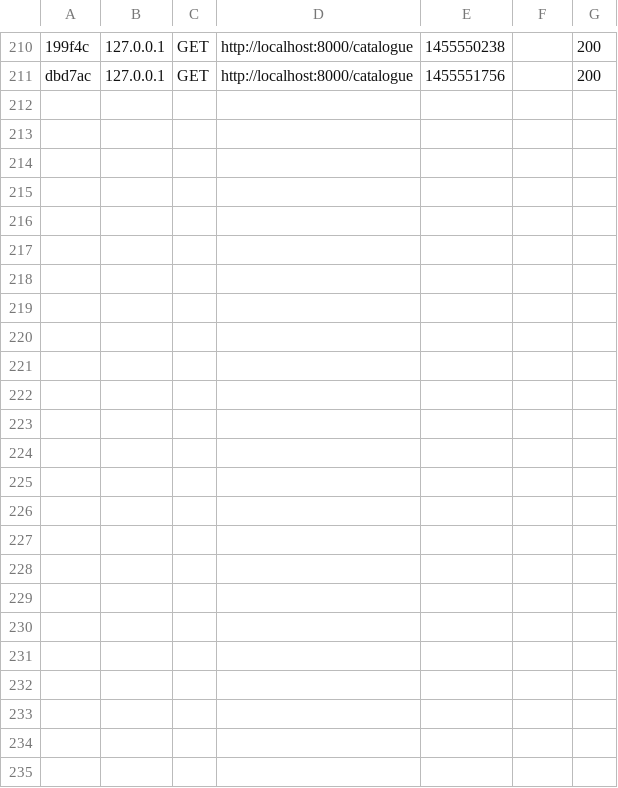
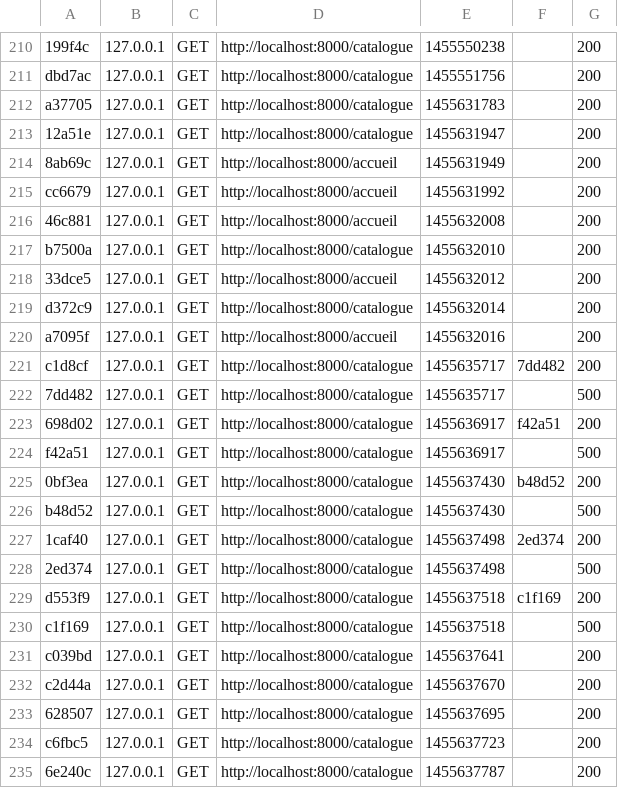
Before and after one commit to Blomster1/MegaShop, a CSV file: m4105_tabitay/app/cache/dev/profiler/index.csv, drawn as a sheet; only a part is shown, gaps mark what is left out; the diff names each change by its address in the sheet, - before the commit and + after, or states it on an @@ line.

```diff
--- a/m4105_tabitay/app/cache/dev/profiler/index.csv
+++ b/m4105_tabitay/app/cache/dev/profiler/index.csv
+row 212: a37705 | 127.0.0.1 | GET | http://localhost:8000/catalogue | 1455631783 |  | 200
+row 213: 12a51e | 127.0.0.1 | GET | http://localhost:8000/catalogue | 1455631947 |  | 200
+row 214: 8ab69c | 127.0.0.1 | GET | http://localhost:8000/accueil | 1455631949 |  | 200
+row 215: cc6679 | 127.0.0.1 | GET | http://localhost:8000/accueil | 1455631992 |  | 200
+row 216: 46c881 | 127.0.0.1 | GET | http://localhost:8000/accueil | 1455632008 |  | 200
+row 217: b7500a | 127.0.0.1 | GET | http://localhost:8000/catalogue | 1455632010 |  | 200
+row 218: 33dce5 | 127.0.0.1 | GET | http://localhost:8000/accueil | 1455632012 |  | 200
+row 219: d372c9 | 127.0.0.1 | GET | http://localhost:8000/catalogue | 1455632014 |  | 200
+row 220: a7095f | 127.0.0.1 | GET | http://localhost:8000/accueil | 1455632016 |  | 200
+row 221: c1d8cf | 127.0.0.1 | GET | http://localhost:8000/catalogue | 1455635717 | 7dd482 | 200
+row 222: 7dd482 | 127.0.0.1 | GET | http://localhost:8000/catalogue | 1455635717 |  | 500
+row 223: 698d02 | 127.0.0.1 | GET | http://localhost:8000/catalogue | 1455636917 | f42a51 | 200
+row 224: f42a51 | 127.0.0.1 | GET | http://localhost:8000/catalogue | 1455636917 |  | 500
+row 225: 0bf3ea | 127.0.0.1 | GET | http://localhost:8000/catalogue | 1455637430 | b48d52 | 200
+row 226: b48d52 | 127.0.0.1 | GET | http://localhost:8000/catalogue | 1455637430 |  | 500
+row 227: 1caf40 | 127.0.0.1 | GET | http://localhost:8000/catalogue | 1455637498 | 2ed374 | 200
+row 228: 2ed374 | 127.0.0.1 | GET | http://localhost:8000/catalogue | 1455637498 |  | 500
+row 229: d553f9 | 127.0.0.1 | GET | http://localhost:8000/catalogue | 1455637518 | c1f169 | 200
+row 230: c1f169 | 127.0.0.1 | GET | http://localhost:8000/catalogue | 1455637518 |  | 500
+row 231: c039bd | 127.0.0.1 | GET | http://localhost:8000/catalogue | 1455637641 |  | 200
+row 232: c2d44a | 127.0.0.1 | GET | http://localhost:8000/catalogue | 1455637670 |  | 200
+row 233: 628507 | 127.0.0.1 | GET | http://localhost:8000/catalogue | 1455637695 |  | 200
+row 234: c6fbc5 | 127.0.0.1 | GET | http://localhost:8000/catalogue | 1455637723 |  | 200
+row 235: 6e240c | 127.0.0.1 | GET | http://localhost:8000/catalogue | 1455637787 |  | 200
```
Also changed, not shown: 28 other files.
